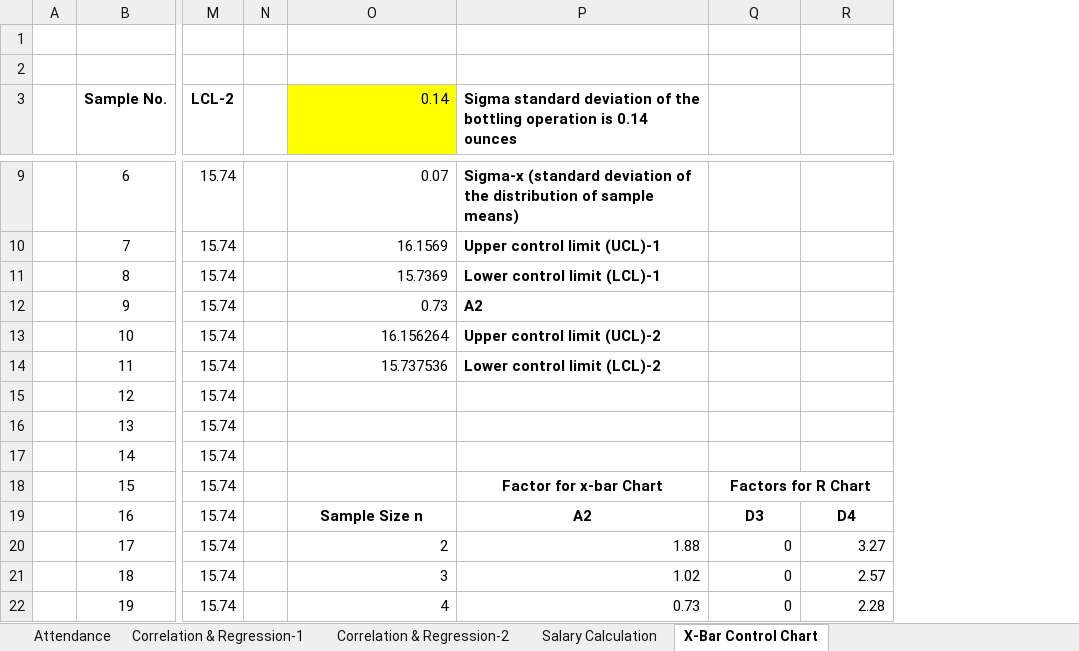
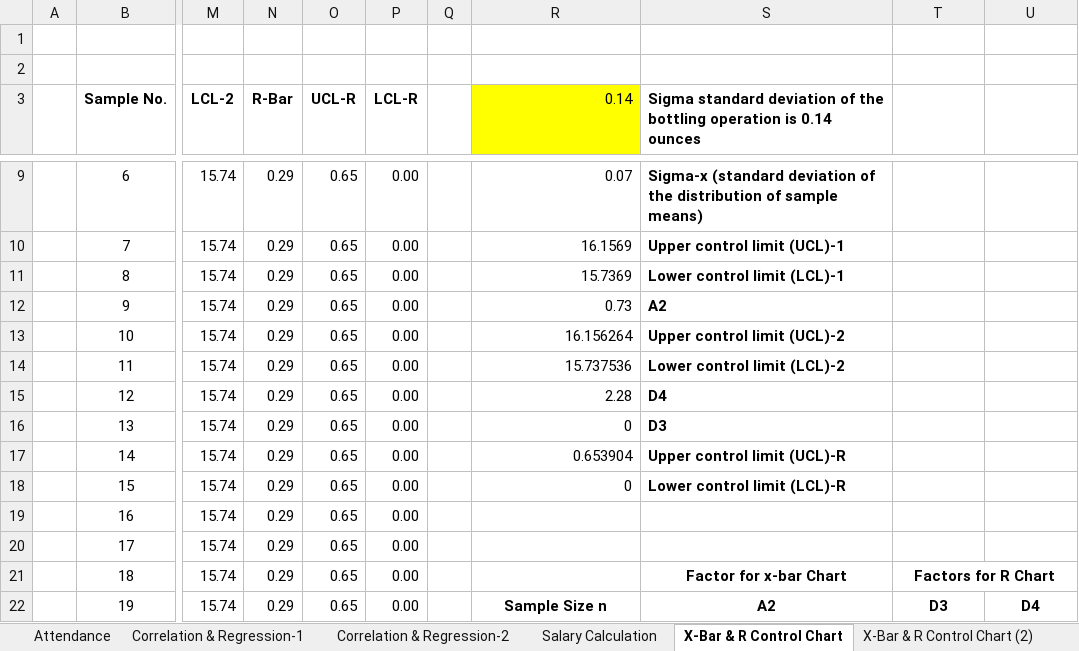
Before and after one commit to toarnabtrainer/Six_Sigma_Deloitte, an Excel workbook: Deloitte ClassWork.xlsx, sheet X-Bar & R Control Chart, drawn as a sheet; only a part is shown, gaps mark what is left out; values as stored, in another font and other column widths than the file's, no borders; charts and pictures not drawn; removed rows and columns are numbered as before the commit, all else as after; the diff covers the shown part only; the diff names each change by its address in the sheet, - before the commit and + after, or states it on an @@ line.

```diff
--- a/Deloitte ClassWork.xlsx (sheet X-Bar & R Control Chart)
+++ b/Deloitte ClassWork.xlsx (sheet X-Bar & R Control Chart)
-sheet tab: X-Bar Control Chart
+sheet tab: X-Bar & R Control Chart
+sheet tab: X-Bar & R Control Chart (2)
+column N (R-Bar), rows 9-22: all 0.29
+column O (UCL-R), rows 9-22: all 0.65
+column P (LCL-R), rows 9-22: all 0.00
-R15 (0.14): (empty)
+R15 (0.14): 2.28
-S15: (empty)
+S15: D4
-R16 (0.14): (empty)
+R16 (0.14): 0
-S16: (empty)
+S16: D3
-R17 (0.14): (empty)
+R17 (0.14): 0.653904
-S17: (empty)
+S17: Upper control limit (UCL)-R
-R18 (0.14): (empty)
+R18 (0.14): 0
-S18: Factor for x-bar Chart
+S18: Lower control limit (LCL)-R
-S18 alignment: center
+S18 alignment: left
-T18: Factors for R Chart
+T18: (empty)
-Q18:R18 merged
-R19 (0.14): Sample Size n
+R19 (0.14): (empty)
-S19: A2
+S19: (empty)
-T19: D3
+T19: (empty)
-U19: D4
+U19: (empty)
-R20 (0.14): 2
+R20 (0.14): (empty)
-S20: 1.88
+S20: (empty)
-T20: 0
+T20: (empty)
-U20: 3.27
+U20: (empty)
-R21 (0.14): 3
+R21 (0.14): (empty)
-S21: 1.02
+S21: Factor for x-bar Chart
@@ S21:T21 bold: off → on, alignment: right → center @@
-T21: 0
+T21: Factors for R Chart
+T21:U21 merged
-U21: 2.57
+U21: (empty)
-R22 (0.14): 4
+R22 (0.14): Sample Size n
@@ R22:U22 bold: off → on, alignment: right → center @@
-S22: 0.73
+S22: A2
-T22: 0
+T22: D3
-U22: 2.28
+U22: D4
```
Also changed, not shown: 3 added rows and 22 edited cells elsewhere in this sheet, sheet Attendance, other sheet tabs, formulas that keep their value, charts or pictures.
